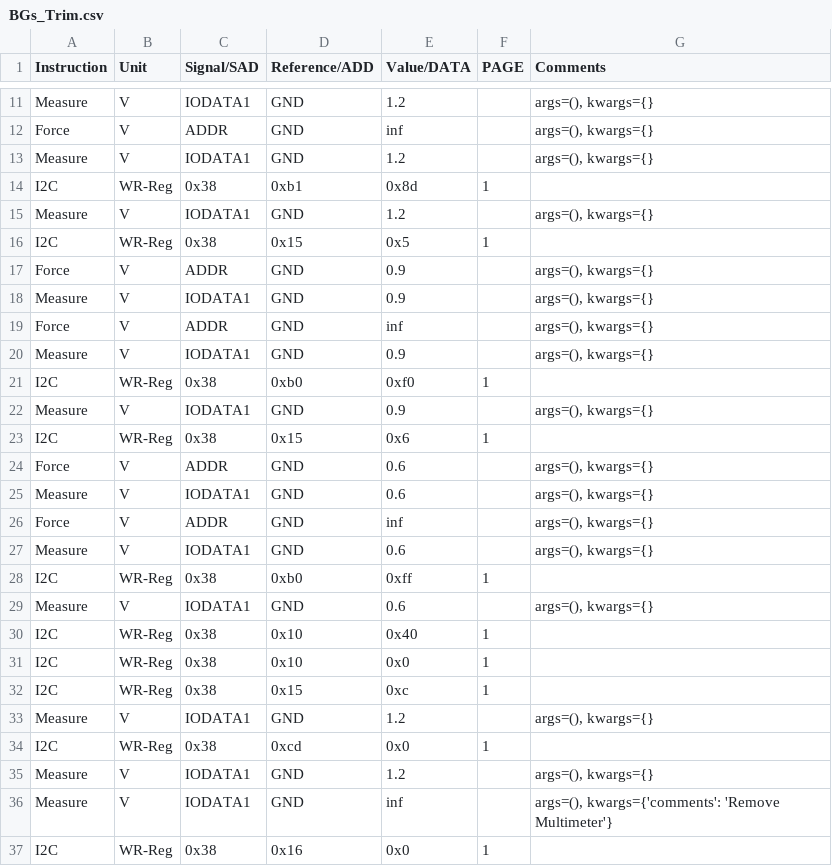
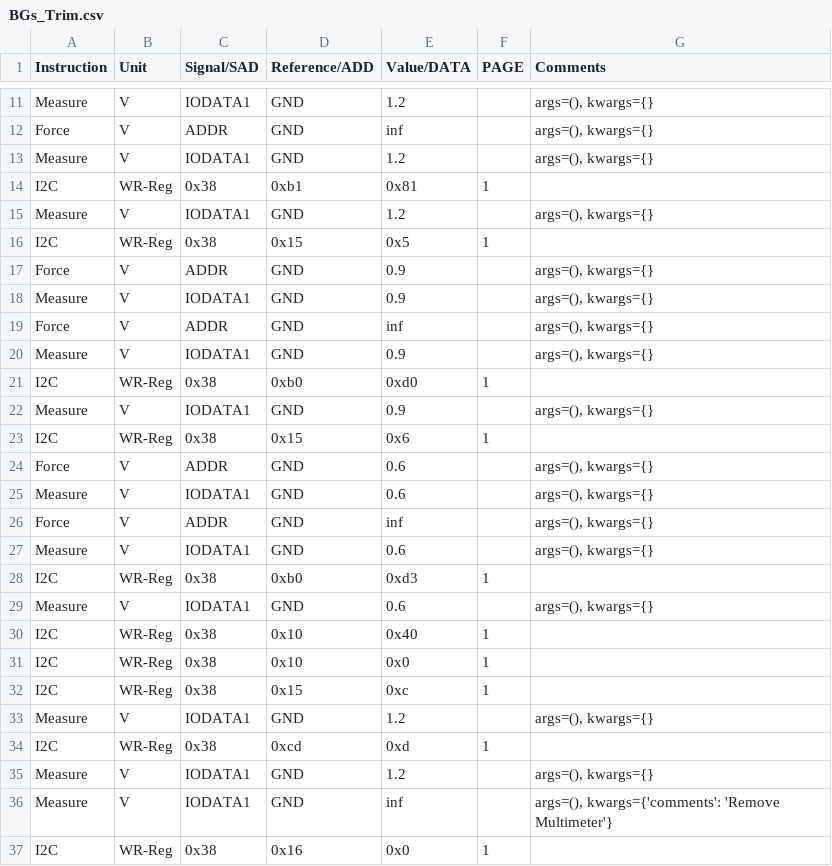
Before and after one commit to HarishKumarSedu/Aerodyne, a CSV file: Optim_Trims/ate/BGs_Trim.csv, drawn as a sheet; only a part is shown, gaps mark what is left out.

```diff
--- a/Optim_Trims/ate/BGs_Trim.csv
+++ b/Optim_Trims/ate/BGs_Trim.csv
@@ -13,3 +13,3 @@ Force,V,ADDR,GND,inf,,"args=(), kwargs={}"
 Measure,V,IODATA1,GND,1.2,,"args=(), kwargs={}"
-I2C,WR-Reg,0x38,0xb1,0x8d,1,
+I2C,WR-Reg,0x38,0xb1,0x81,1,
 Measure,V,IODATA1,GND,1.2,,"args=(), kwargs={}"
@@ -20,3 +20,3 @@ Force,V,ADDR,GND,inf,,"args=(), kwargs={}"
 Measure,V,IODATA1,GND,0.9,,"args=(), kwargs={}"
-I2C,WR-Reg,0x38,0xb0,0xf0,1,
+I2C,WR-Reg,0x38,0xb0,0xd0,1,
 Measure,V,IODATA1,GND,0.9,,"args=(), kwargs={}"
@@ -27,3 +27,3 @@ Force,V,ADDR,GND,inf,,"args=(), kwargs={}"
 Measure,V,IODATA1,GND,0.6,,"args=(), kwargs={}"
-I2C,WR-Reg,0x38,0xb0,0xff,1,
+I2C,WR-Reg,0x38,0xb0,0xd3,1,
 Measure,V,IODATA1,GND,0.6,,"args=(), kwargs={}"
@@ -33,3 +33,3 @@ I2C,WR-Reg,0x38,0x15,0xc,1,
 Measure,V,IODATA1,GND,1.2,,"args=(), kwargs={}"
-I2C,WR-Reg,0x38,0xcd,0x0,1,
+I2C,WR-Reg,0x38,0xcd,0xd,1,
 Measure,V,IODATA1,GND,1.2,,"args=(), kwargs={}"
```
Also changed, not shown: 3 other files.
